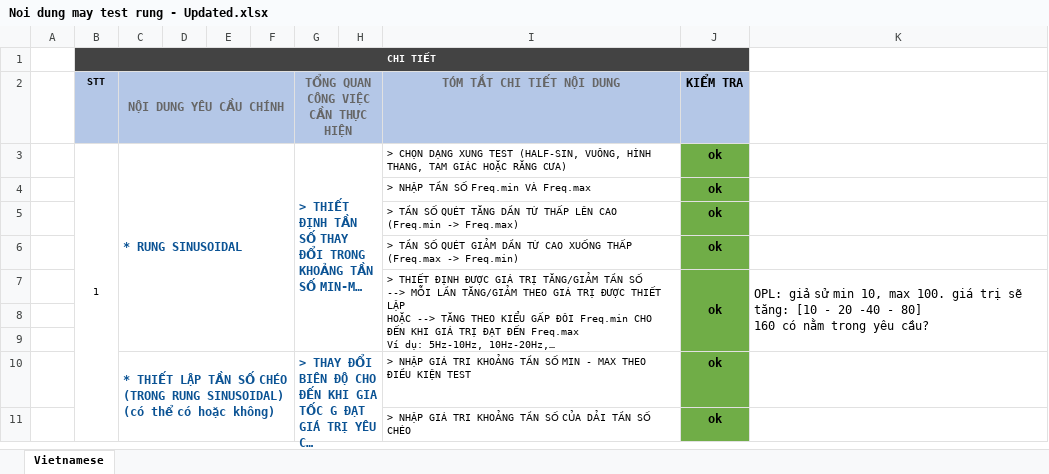
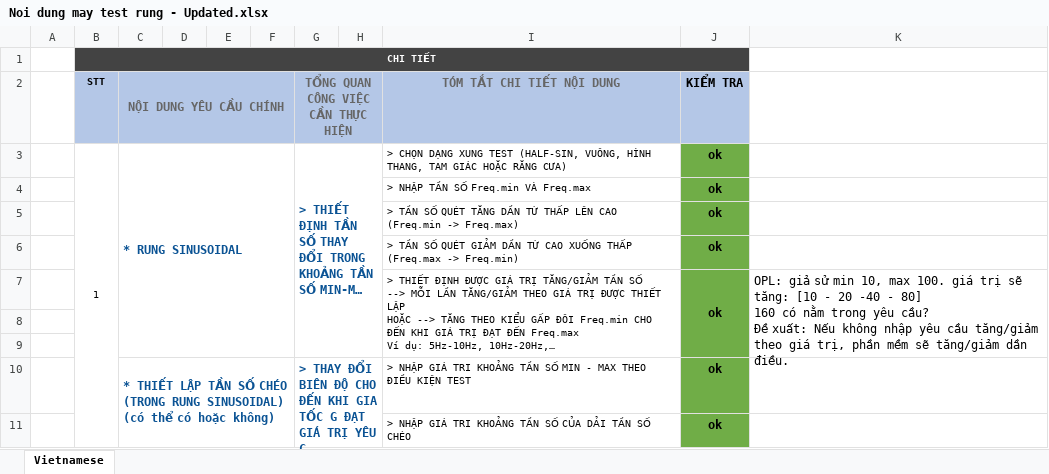
Before and after one commit to 12520450/WAVGenenator, an Excel workbook: Noi dung may test rung - Updated.xlsx, sheet Vietnamese, drawn as a sheet; only a part is shown; long unchanged cells end in …; values as stored, in another font and other column widths than the file's, no borders; charts and pictures not drawn; ↵ is a line break in a cell; the diff names each change by its address in the sheet, - before the commit and + after, or states it on an @@ line.

```diff
--- a/Noi dung may test rung - Updated.xlsx (sheet Vietnamese)
+++ b/Noi dung may test rung - Updated.xlsx (sheet Vietnamese)
-K7: …yêu cầu?
+K7: …yêu cầu? ↵ Đề xuất: Nếu không nhập yêu cầu tăng/giảm theo giá trị, phần mềm sẽ tăng/giảm dần điều.
```
Also changed, not shown: charts or pictures, 7 other files.
